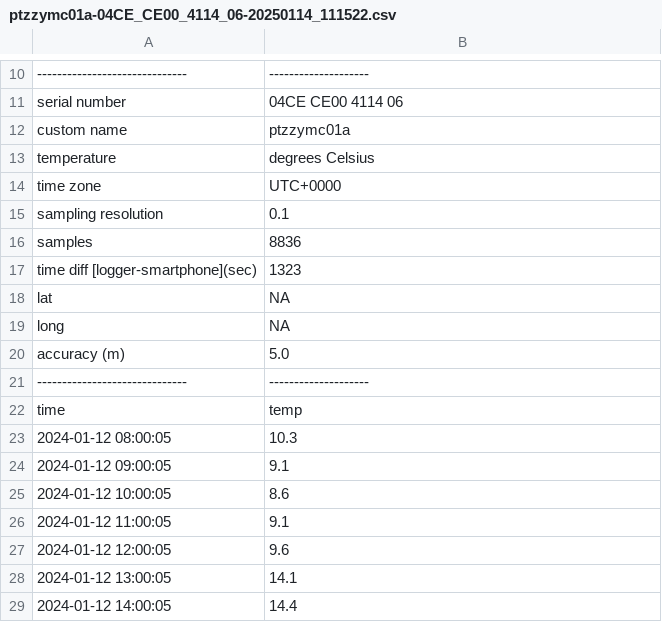
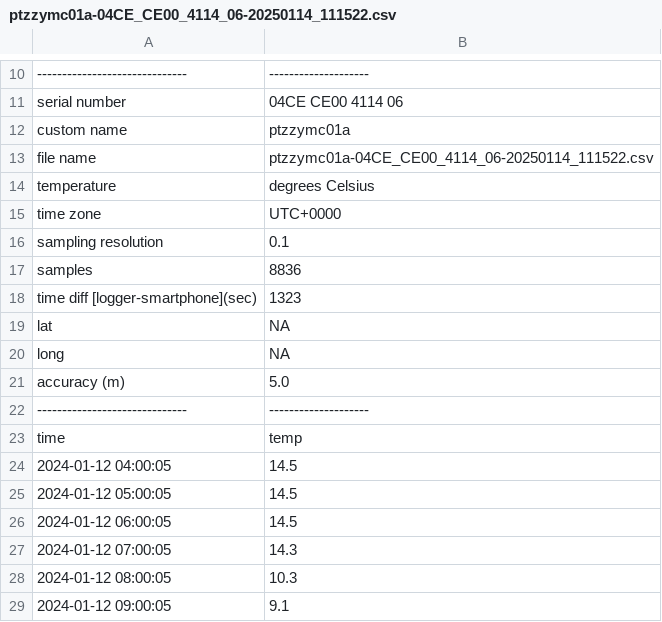
Before and after one commit to ruiseabra/envlogger, a CSV file: inst/extdata/ptzzy/2025-01-14/ptzzymc01a-04CE_CE00_4114_06-20250114_111522.csv, drawn as a sheet; only a part is shown, gaps mark what is left out; the shorter side is filled out with more unchanged rows; the diff names each change by its address in the sheet, - before the commit and + after, or states it on an @@ line.

```diff
--- a/inst/extdata/ptzzy/2025-01-14/ptzzymc01a-04CE_CE00_4114_06-20250114_111522.csv
+++ b/inst/extdata/ptzzy/2025-01-14/ptzzymc01a-04CE_CE00_4114_06-20250114_111522.csv
+row 13: file name | ptzzymc01a-04CE_CE00_4114_06-20250114_111522.csv
+row 24: 2024-01-12 04:00:05 | 14.5
+row 25: 2024-01-12 05:00:05 | 14.5
+row 26: 2024-01-12 06:00:05 | 14.5
+row 27: 2024-01-12 07:00:05 | 14.3
```
Also changed, not shown: inst/extdata/humid/2025-05-06/humidsc01a-0482_AC00_F27D_01-20250506_095113.csv, inst/extdata/issue/2024-01-16/improper_file_name.csv, 53 other files.
